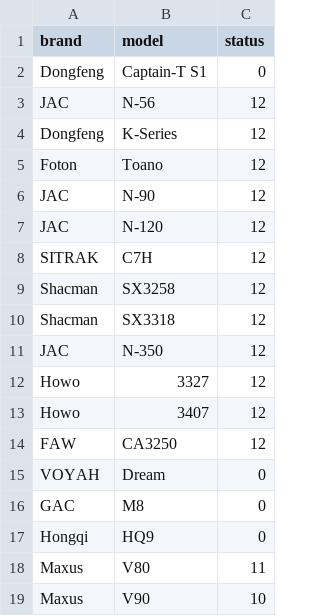
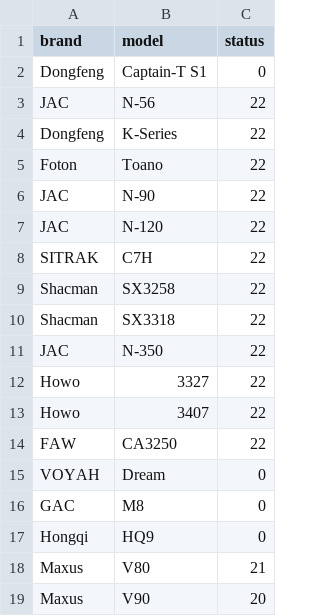
Before and after one commit to aapyankowww/Parser_final, a CSV file: truck_models.csv, drawn as a sheet.

```diff
--- a/truck_models.csv
+++ b/truck_models.csv
@@ -2,14 +2,14 @@ brand,model,status
 Dongfeng,Captain-T S1,0
-JAC,N-56,12
-Dongfeng,K-Series,12
-Foton,Toano,12
-JAC,N-90,12
-JAC,N-120,12
-SITRAK,C7H,12
-Shacman,SX3258,12
-Shacman,SX3318,12
-JAC,N-350,12
-Howo,3327,12
-Howo,3407,12
-FAW,CA3250,12
+JAC,N-56,22
+Dongfeng,K-Series,22
+Foton,Toano,22
+JAC,N-90,22
+JAC,N-120,22
+SITRAK,C7H,22
+Shacman,SX3258,22
+Shacman,SX3318,22
+JAC,N-350,22
+Howo,3327,22
+Howo,3407,22
+FAW,CA3250,22
 VOYAH,Dream,0
@@ -17,3 +17,3 @@ GAC,M8,0
 Hongqi,HQ9,0
-Maxus,V80,11
-Maxus,V90,10
+Maxus,V80,21
+Maxus,V90,20
```
Also changed, not shown: car_models.csv, 7 other files.
